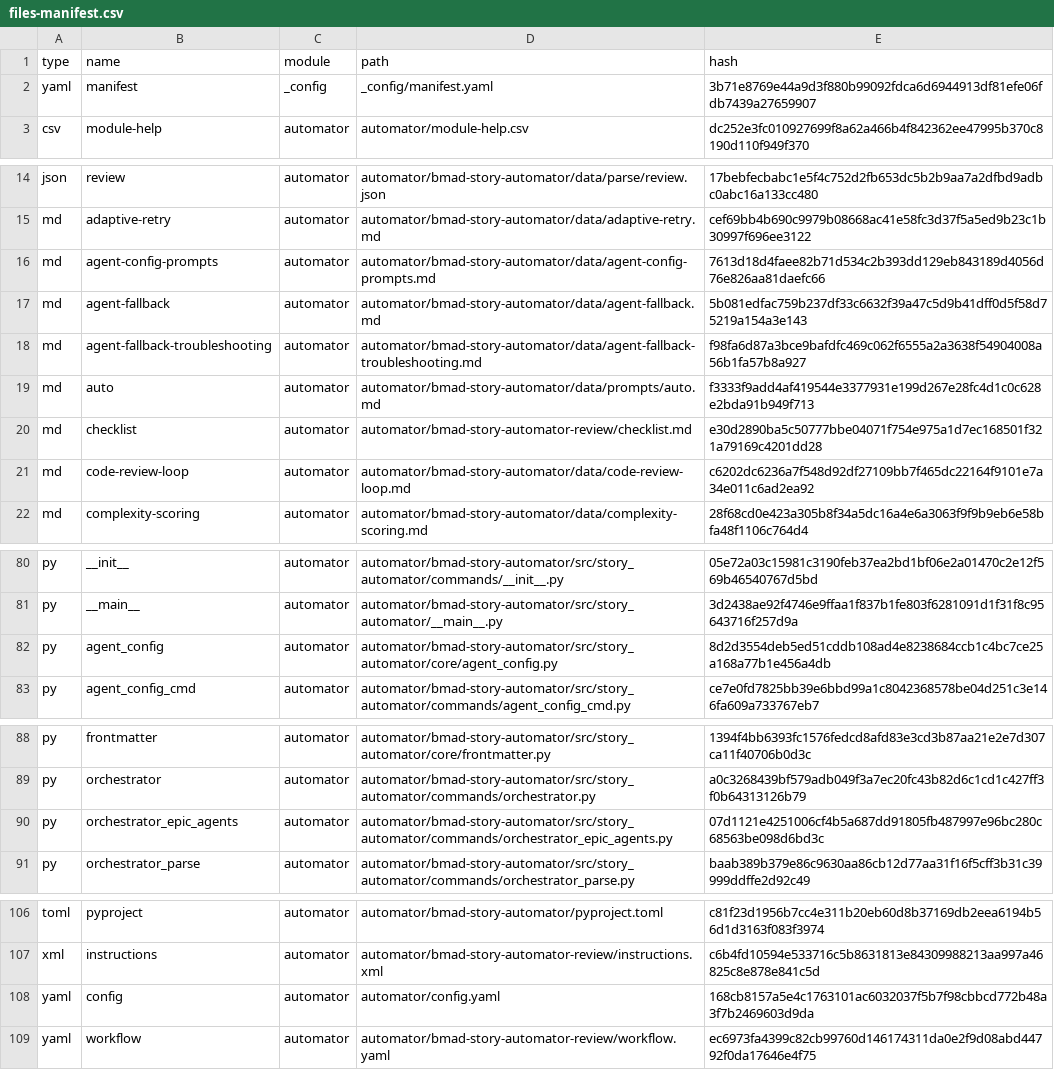
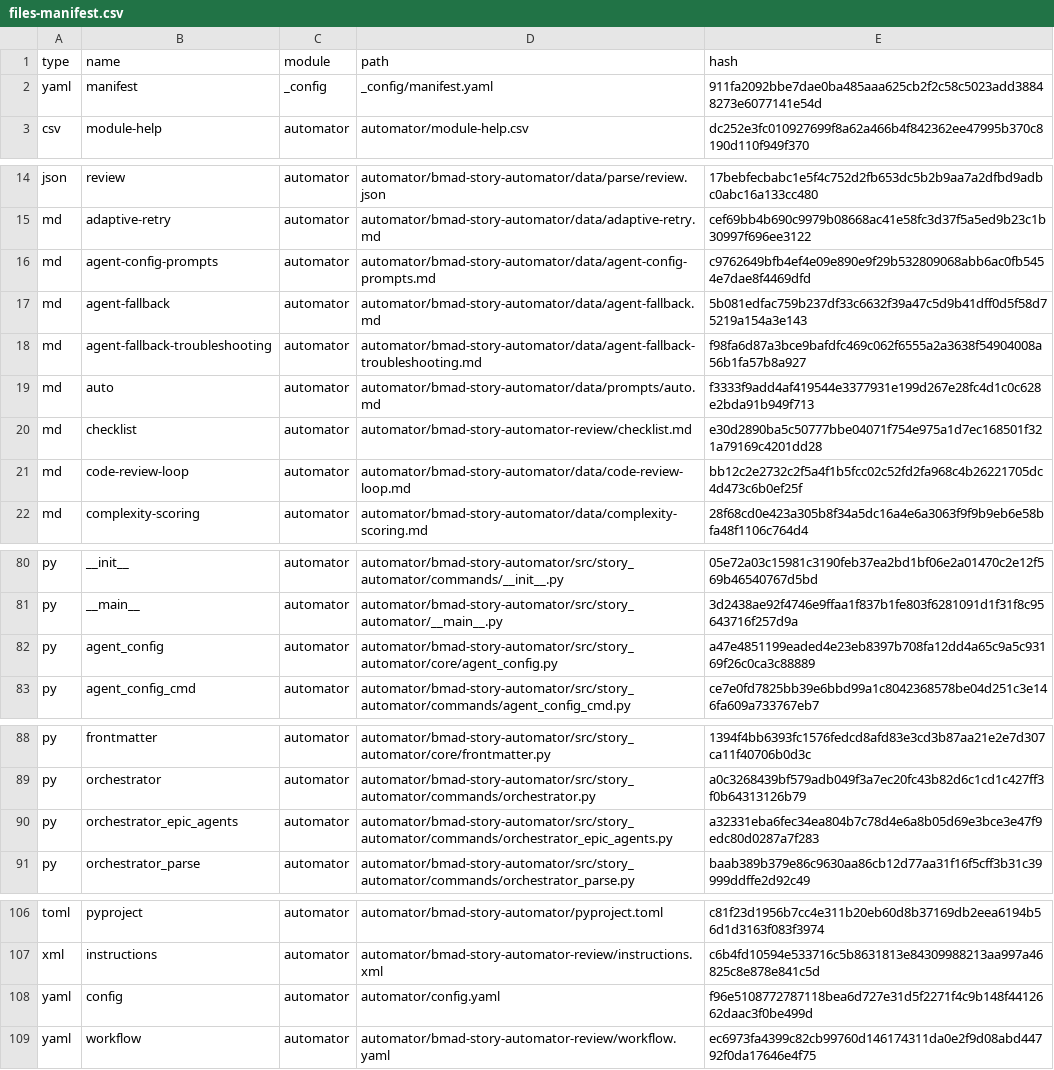
Before and after one commit to Hexalith/Hexalith.Projects, a CSV file: _bmad/_config/files-manifest.csv, drawn as a sheet; only a part is shown, gaps mark what is left out; the diff covers the shown part only.

```diff
--- a/_bmad/_config/files-manifest.csv
+++ b/_bmad/_config/files-manifest.csv
@@ -1,3 +1,3 @@
 type,name,module,path,hash
-"yaml","manifest","_config","_config/manifest.yaml","3b71e8769e44a9d3f880b99092fdca6d6944913df81efe06fdb7439a27659907"
+"yaml","manifest","_config","_config/manifest.yaml","911fa2092bbe7dae0ba485aaa625cb2f2c58c5023add38848273e6077141e54d"
 "csv","module-help","automator","automator/module-help.csv","dc252e3fc010927699f8a62a466b4f842362ee47995b370c8190d110f949f370"
@@ -15,3 +15,3 @@ type,name,module,path,hash
 "md","adaptive-retry","automator","automator/bmad-story-automator/data/adaptive-retry.md","cef69bb4b690c9979b08668ac41e58fc3d37f5a5ed9b23c1b30997f696ee3122"
-"md","agent-config-prompts","automator","automator/bmad-story-automator/data/agent-config-prompts.md","7613d18d4faee82b71d534c2b393dd129eb843189d4056d76e826aa81daefc66"
+"md","agent-config-prompts","automator","automator/bmad-story-automator/data/agent-config-prompts.md","c9762649bfb4ef4e09e890e9f29b532809068abb6ac0fb5454e7dae8f4469dfd"
 "md","agent-fallback","automator","automator/bmad-story-automator/data/agent-fallback.md","5b081edfac759b237df33c6632f39a47c5d9b41dff0d5f58d75219a154a3e143"
@@ -20,3 +20,3 @@ type,name,module,path,hash
 "md","checklist","automator","automator/bmad-story-automator-review/checklist.md","e30d2890ba5c50777bbe04071f754e975a1d7ec168501f321a79169c4201dd28"
-"md","code-review-loop","automator","automator/bmad-story-automator/data/code-review-loop.md","c6202dc6236a7f548d92df27109bb7f465dc22164f9101e7a34e011c6ad2ea92"
+"md","code-review-loop","automator","automator/bmad-story-automator/data/code-review-loop.md","bb12c2e2732c2f5a4f1b5fcc02c52fd2fa968c4b26221705dc4d473c6b0ef25f"
 "md","complexity-scoring","automator","automator/bmad-story-automator/data/complexity-scoring.md","28f68cd0e423a305b8f34a5dc16a4e6a3063f9f9b9eb6e58bfa48f1106c764d4"
@@ -81,3 +81,3 @@ type,name,module,path,hash
 "py","__main__","automator","automator/bmad-story-automator/src/story_automator/__main__.py","3d2438ae92f4746e9ffaa1f837b1fe803f6281091d1f31f8c95643716f257d9a"
-"py","agent_config","automator","automator/bmad-story-automator/src/story_automator/core/agent_config.py","8d2d3554deb5ed51cddb108ad4e8238684ccb1c4bc7ce25a168a77b1e456a4db"
+"py","agent_config","automator","automator/bmad-story-automator/src/story_automator/core/agent_config.py","a47e4851199eaded4e23eb8397b708fa12dd4a65c9a5c93169f26c0ca3c88889"
 "py","agent_config_cmd","automator","automator/bmad-story-automator/src/story_automator/commands/agent_config_cmd.py","ce7e0fd7825bb39e6bbd99a1c8042368578be04d251c3e146fa609a733767eb7"
@@ -89,3 +89,3 @@ type,name,module,path,hash
 "py","orchestrator","automator","automator/bmad-story-automator/src/story_automator/commands/orchestrator.py","a0c3268439bf579adb049f3a7ec20fc43b82d6c1cd1c427ff3f0b64313126b79"
-"py","orchestrator_epic_agents","automator","automator/bmad-story-automator/src/story_automator/commands/orchestrator_epic_agents.py","07d1121e4251006cf4b5a687dd91805fb487997e96bc280c68563be098d6bd3c"
+"py","orchestrator_epic_agents","automator","automator/bmad-story-automator/src/story_automator/commands/orchestrator_epic_agents.py","a32331eba6fec34ea804b7c78d4e6a8b05d69e3bce3e47f9edc80d0287a7f283"
 "py","orchestrator_parse","automator","automator/bmad-story-automator/src/story_automator/commands/orchestrator_parse.py","baab389b379e86c9630aa86cb12d77aa31f16f5cff3b31c39999ddffe2d92c49"
@@ -107,3 +107,3 @@ type,name,module,path,hash
 "xml","instructions","automator","automator/bmad-story-automator-review/instructions.xml","c6b4fd10594e533716c5b8631813e84309988213aa997a46825c8e878e841c5d"
-"yaml","config","automator","automator/config.yaml","168cb8157a5e4c1763101ac6032037f5b7f98cbbcd772b48a3f7b2469603d9da"
+"yaml","config","automator","automator/config.yaml","f96e5108772787118bea6d727e31d5f2271f4c9b148f4412662daac3f0be499d"
 "yaml","workflow","automator","automator/bmad-story-automator-review/workflow.yaml","ec6973fa4399c82cb99760d146174311da0e2f9d08abd44792f0da17646e4f75"
```
Also changed, not shown: 16 edited cells elsewhere in this file, 38 other files.
